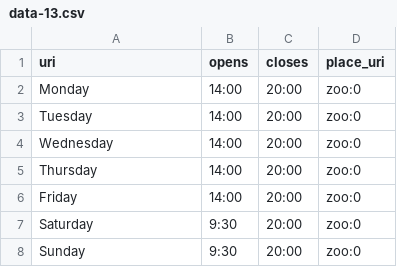
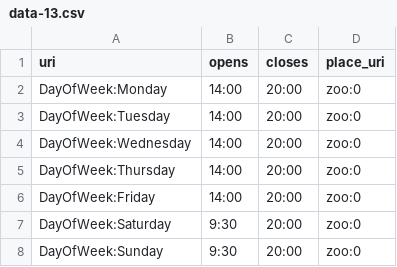
Before and after one commit to m-valentinka/data-formats, a CSV file: data-13.csv, drawn as a sheet.

Commit message:
Update data-13.csv

```diff
--- a/data-13.csv
+++ b/data-13.csv
@@ -1,8 +1,8 @@
 uri,opens,closes,place_uri
-"Monday","14:00","20:00",zoo:0
-"Tuesday","14:00","20:00",zoo:0
-"Wednesday","14:00","20:00",zoo:0
-"Thursday","14:00","20:00",zoo:0
-"Friday","14:00","20:00",zoo:0
-"Saturday","9:30","20:00",zoo:0
-"Sunday","9:30","20:00",zoo:0
+DayOfWeek:Monday,"14:00","20:00",zoo:0
+DayOfWeek:Tuesday,"14:00","20:00",zoo:0
+DayOfWeek:Wednesday,"14:00","20:00",zoo:0
+DayOfWeek:Thursday,"14:00","20:00",zoo:0
+DayOfWeek:Friday,"14:00","20:00",zoo:0
+DayOfWeek:Saturday,"9:30","20:00",zoo:0
+DayOfWeek:Sunday,"9:30","20:00",zoo:0
```
